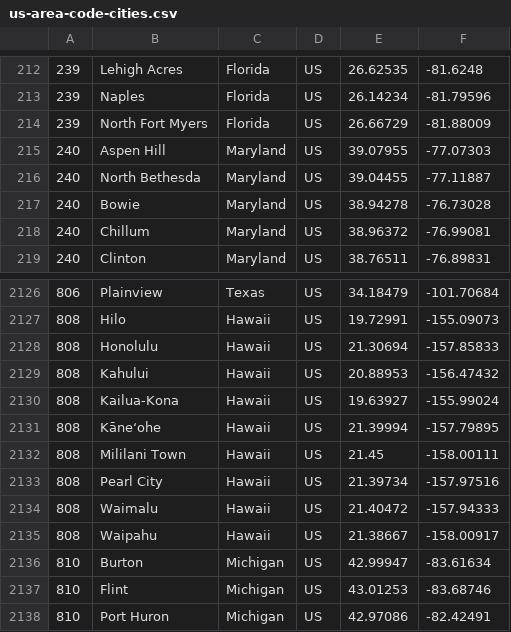
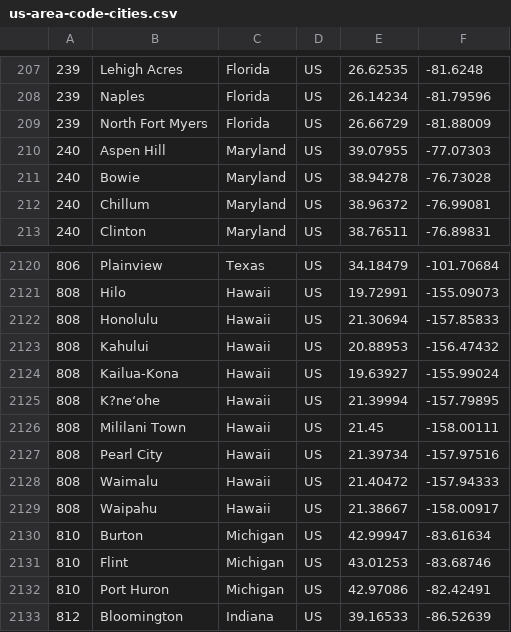
Before and after one commit to daseinkapital/didactic-enigma, a CSV file: Scripts/predictive/us-area-code-cities.csv, drawn as a sheet; only a part is shown, gaps mark what is left out; the shorter side is filled out with more unchanged rows; removed rows and columns are numbered as before the commit, all else as after; the diff covers the shown part only; the diff names each change by its address in the sheet, - before the commit and + after, or states it on an @@ line.

```diff
--- a/Scripts/predictive/us-area-code-cities.csv
+++ b/Scripts/predictive/us-area-code-cities.csv
-row 216: 240 | North Bethesda | Maryland | US | 39.04455 | -77.11887
-B2125: Kāne‘ohe
+B2125: K?ne‘ohe
```
Also changed, not shown: 5 removed rows elsewhere in this file, 8 other files.
